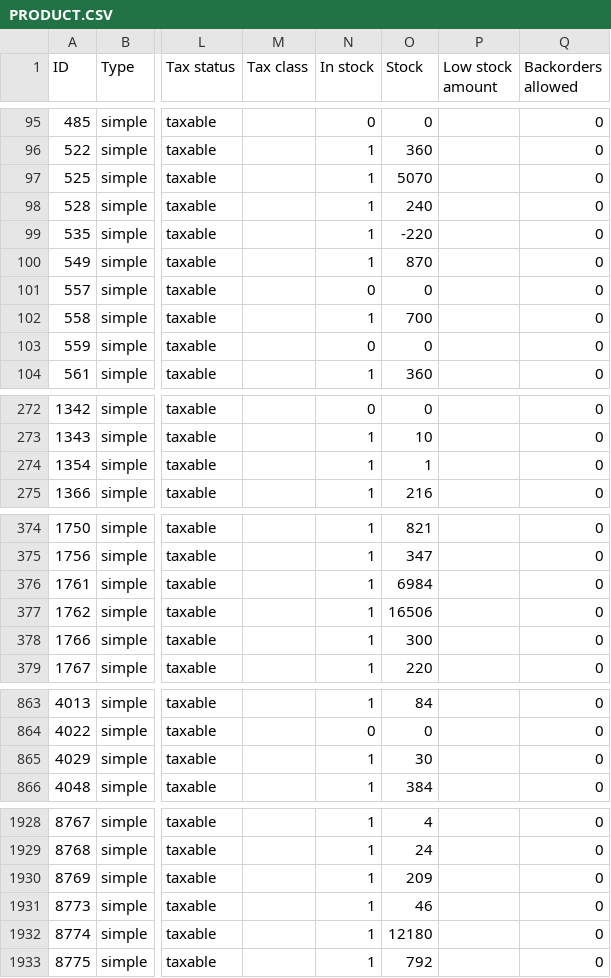
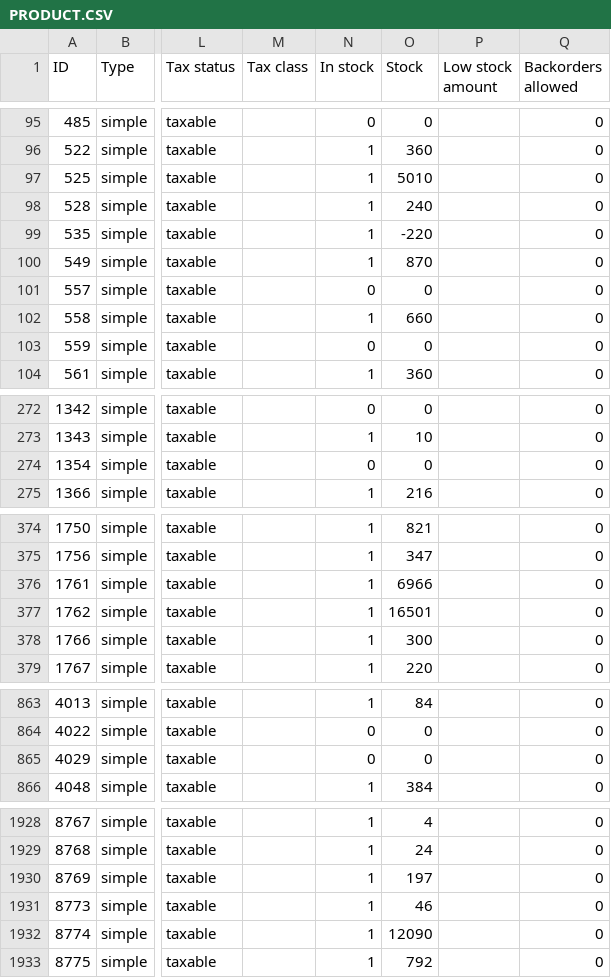
Before and after one commit to radoamws/occitanieboissons, a CSV file: catalogue/transfert/produits/PRODUCT.CSV, drawn as a sheet; only a part is shown, gaps mark what is left out; the diff covers the shown part only; the diff names each change by its address in the sheet, - before the commit and + after, or states it on an @@ line.

```diff
--- a/catalogue/transfert/produits/PRODUCT.CSV
+++ b/catalogue/transfert/produits/PRODUCT.CSV
-O97 (Stock): 5070
+O97 (Stock): 5010
-O102 (Stock): 700
+O102 (Stock): 660
-N274 (In stock): 1
+N274 (In stock): 0
-O274 (Stock): 1
+O274 (Stock): 0
-O376 (Stock): 6984
+O376 (Stock): 6966
-O377 (Stock): 16506
+O377 (Stock): 16501
-N865 (In stock): 1
+N865 (In stock): 0
-O865 (Stock): 30
+O865 (Stock): 0
-O1930 (Stock): 209
+O1930 (Stock): 197
-O1932 (Stock): 12180
+O1932 (Stock): 12090
```
Also changed, not shown: 19 edited cells elsewhere in this file, catalogue/transfert/commande/COMMANDES.CSV, catalogue/transfert/produits/ART_PRIX_STO.CSV, 6 other files.
